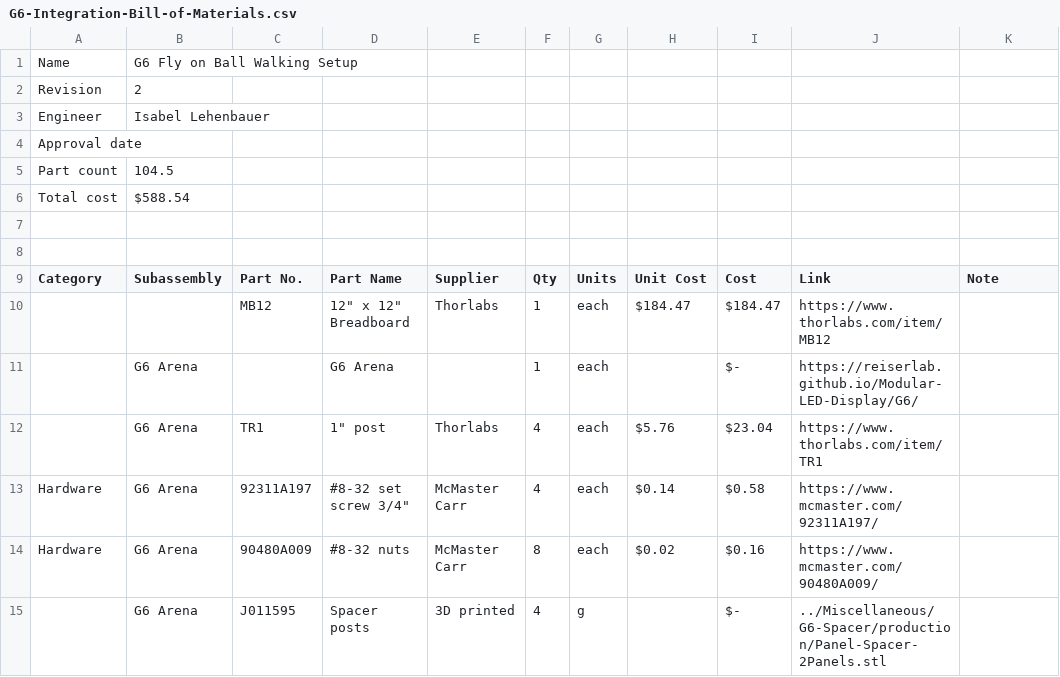
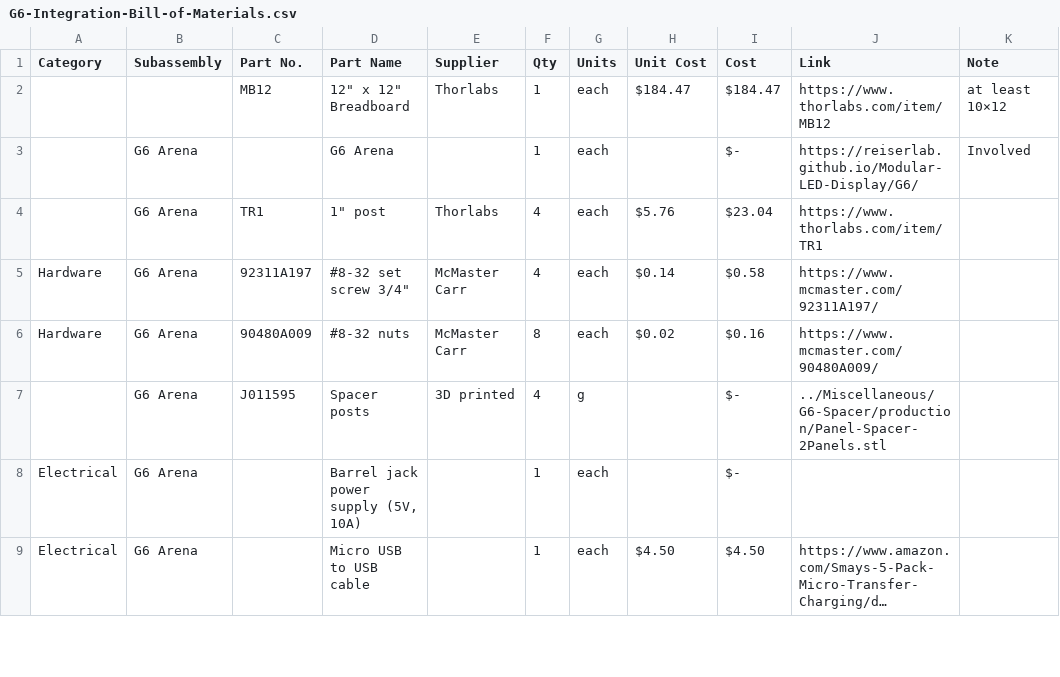
Before and after one commit to reiserlab/Fly-Lab-Gear, a CSV file: assets/data/G6-Integration-Bill-of-Materials.csv, drawn as a sheet; only a part is shown; the shorter side is filled out with more unchanged rows; long unchanged cells end in ….

Commit message:
display BOM on the pages, add links to files

```diff
--- a/assets/data/G6-Integration-Bill-of-Materials.csv
+++ b/assets/data/G6-Integration-Bill-of-Materials.csv
@@ -1,12 +1,4 @@
-Name,G6 Fly on Ball Walking Setup,,,,,,,,,
-Revision,2,,,,,,,,,
-Engineer,Isabel Lehenbauer,,,,,,,,,
-Approval date,,,,,,,,,,
-Part count,104.5,,,,,,,,,
-Total cost, $588.54 ,,,,,,,,,
-,,,,,,,,,,
-,,,,,,,,,,
 Category,Subassembly,Part No.,Part Name,Supplier,Qty,Units, Unit Cost , Cost ,Link,Note
-,,MB12,"12"" x 12"" Breadboard",Thorlabs,1,each, $184.47 , $184.47 ,https://www.thorlabs.com/item/MB12,
-,G6 Arena,,G6 Arena,,1,each,, $-   ,https://reiserlab.github.io/Modular-LED-Display/G6/,
+,,MB12,"12"" x 12"" Breadboard",Thorlabs,1,each, $184.47 , $184.47 ,https://www.thorlabs.com/item/MB12,at least 10×12
+,G6 Arena,,G6 Arena,,1,each,, $-   ,https://reiserlab.github.io/Modular-LED-Display/G6/,Involved
 ,G6 Arena,TR1,"1"" post",Thorlabs,4,each, $5.76 , $23.04 ,https://www.thorlabs.com/item/TR1,
```
Also changed, not shown: 14 other files.
